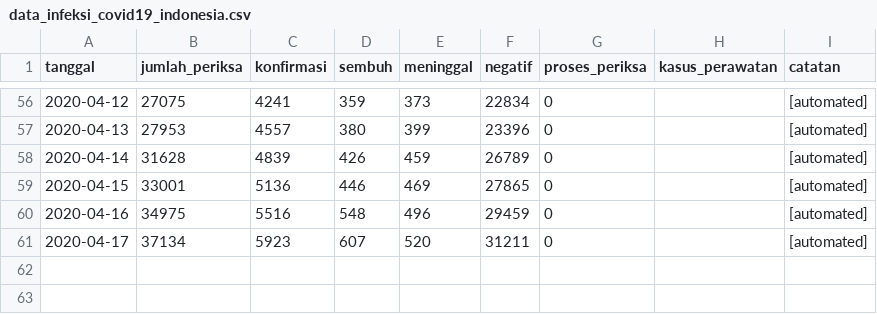
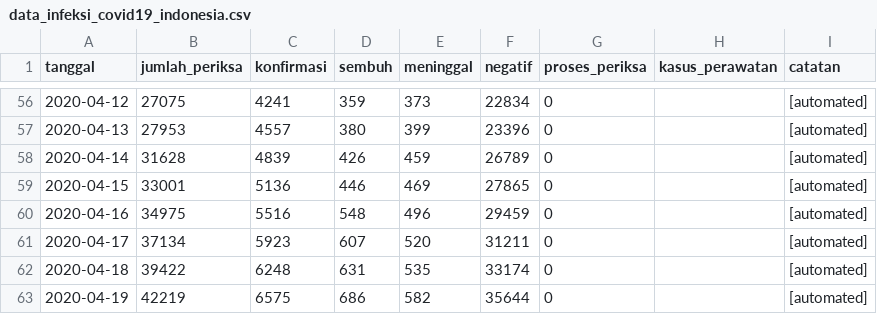
Before and after one commit to taruma/inkovis, a CSV file: dataset/data_infeksi_covid19_indonesia.csv, drawn as a sheet; only a part is shown, gaps mark what is left out; the diff names each change by its address in the sheet, - before the commit and + after, or states it on an @@ line.

Commit message:
Actions: Update Dataset

```diff
--- a/dataset/data_infeksi_covid19_indonesia.csv
+++ b/dataset/data_infeksi_covid19_indonesia.csv
+row 62: 2020-04-18 | 39422 | 6248 | 631 | 535 | 33174 | 0 |  | [automated]
+row 63: 2020-04-19 | 42219 | 6575 | 686 | 582 | 35644 | 0 |  | [automated]
```
Also changed, not shown: 4 other files.
